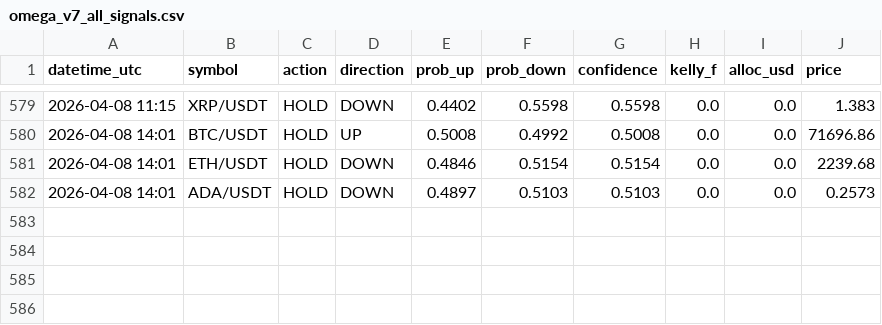
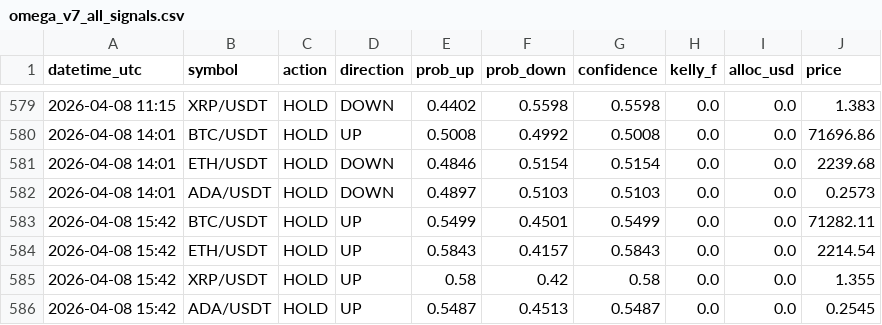
Before and after one commit to Jeanwrld/omega-bot, a CSV file: omega_v7_all_signals.csv, drawn as a sheet; only a part is shown, gaps mark what is left out.

```diff
--- a/omega_v7_all_signals.csv
+++ b/omega_v7_all_signals.csv
@@ -582 +582,5 @@ datetime_utc,symbol,action,direction,prob_up,prob_down,confidence,kelly_f,alloc_
 2026-04-08 14:01,ADA/USDT,HOLD,DOWN,0.4897,0.5103,0.5103,0.0,0.0,0.2573
+2026-04-08 15:42,BTC/USDT,HOLD,UP,0.5499,0.4501,0.5499,0.0,0.0,71282.11
+2026-04-08 15:42,ETH/USDT,HOLD,UP,0.5843,0.4157,0.5843,0.0,0.0,2214.54
+2026-04-08 15:42,XRP/USDT,HOLD,UP,0.58,0.42,0.58,0.0,0.0,1.355
+2026-04-08 15:42,ADA/USDT,HOLD,UP,0.5487,0.4513,0.5487,0.0,0.0,0.2545
```
Also changed, not shown: omega_v7_signals_log.csv.
